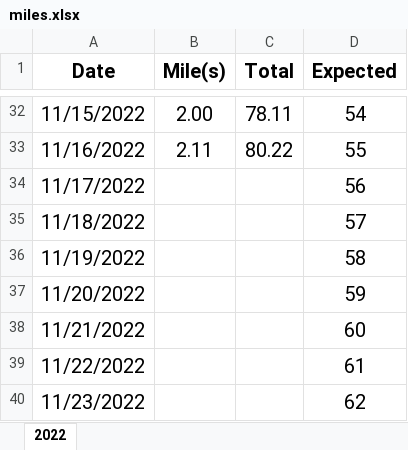
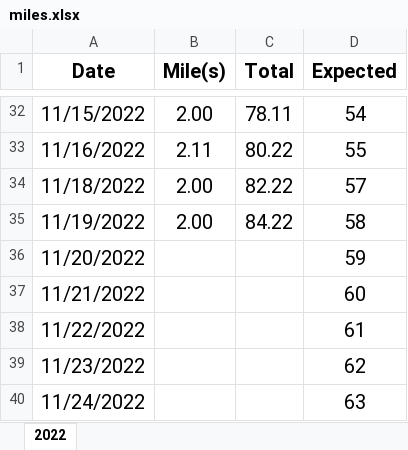
Before and after one commit to jiqiangyao123/health, an Excel workbook: miles.xlsx, sheet 2022, drawn as a sheet; only a part is shown, gaps mark what is left out; the shorter side is filled out with more unchanged rows; values as stored, in another font and other column widths than the file's, no borders; removed rows and columns are numbered as before the commit, all else as after; the diff names each change by its address in the sheet, - before the commit and + after, or states it on an @@ line.

Commit message:
miles
miles

```diff
--- a/miles.xlsx (sheet 2022)
+++ b/miles.xlsx (sheet 2022)
-row 34: 11/17/2022 |  |  | 56
-B34:B35 (Mile(s)): (empty)
+B34:B35 (Mile(s)): 2.00
-C34 (Total): (empty)
+C34 (Total): 82.22
-C35 (Total): (empty)
+C35 (Total): 84.22
```
